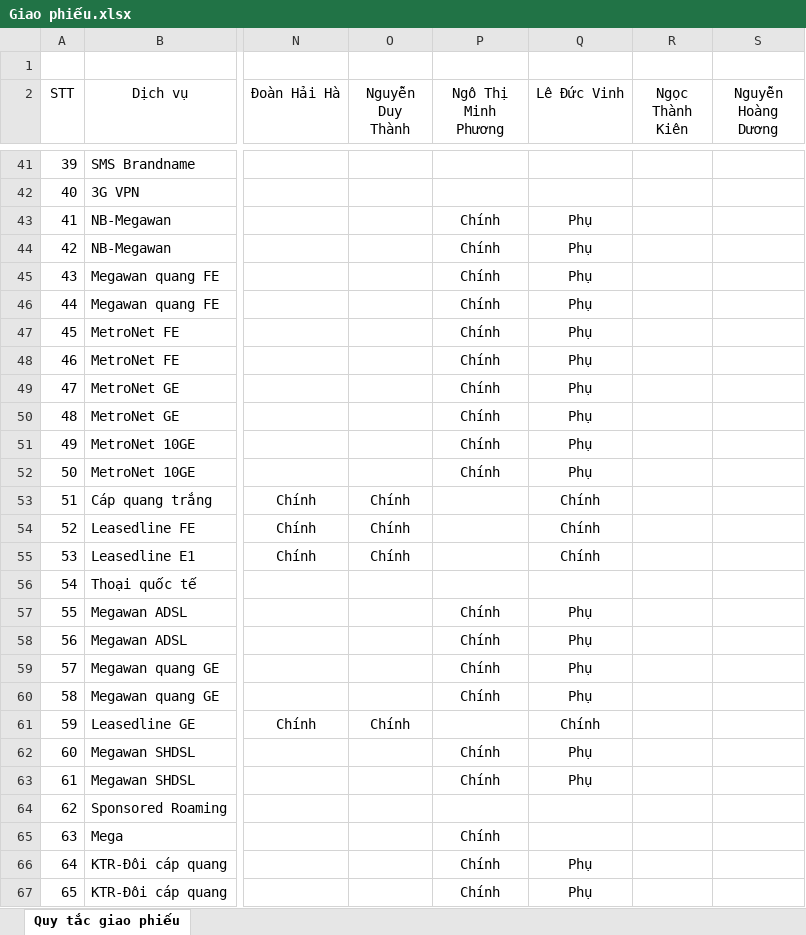
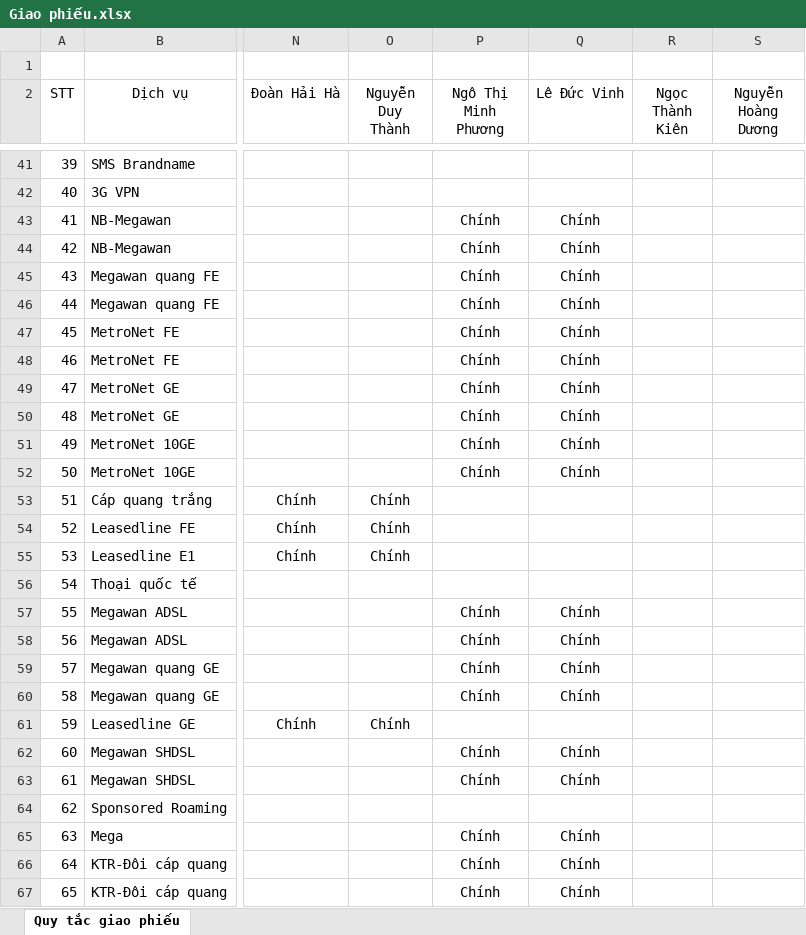
Before and after one commit to cuongtm88-blip/ATAS_Onebss_update, an Excel workbook: Giao phiếu.xlsx, sheet Quy tắc giao phiếu, drawn as a sheet; only a part is shown, gaps mark what is left out; values as stored, in another font and other column widths than the file's, no borders; the diff covers the shown part only; the diff names each change by its address in the sheet, - before the commit and + after, or states it on an @@ line.

```diff
--- a/Giao phiếu.xlsx (sheet Quy tắc giao phiếu)
+++ b/Giao phiếu.xlsx (sheet Quy tắc giao phiếu)
-Q43:Q52 (Lê Đức Vinh): Phụ
+Q43:Q52 (Lê Đức Vinh): Chính
-Q53:Q55 (Lê Đức Vinh): Chính
+Q53:Q55 (Lê Đức Vinh): (empty)
-Q57:Q60 (Lê Đức Vinh): Phụ
+Q57:Q60 (Lê Đức Vinh): Chính
-Q61 (Lê Đức Vinh): Chính
+Q61 (Lê Đức Vinh): (empty)
-Q62:Q63 (Lê Đức Vinh): Phụ
+Q62:Q63 (Lê Đức Vinh): Chính
-Q65 (Lê Đức Vinh): (empty)
+Q65 (Lê Đức Vinh): Chính
-Q66:Q67 (Lê Đức Vinh): Phụ
+Q66:Q67 (Lê Đức Vinh): Chính
```
Also changed, not shown: 7 edited cells elsewhere in this sheet, 8 other files.
